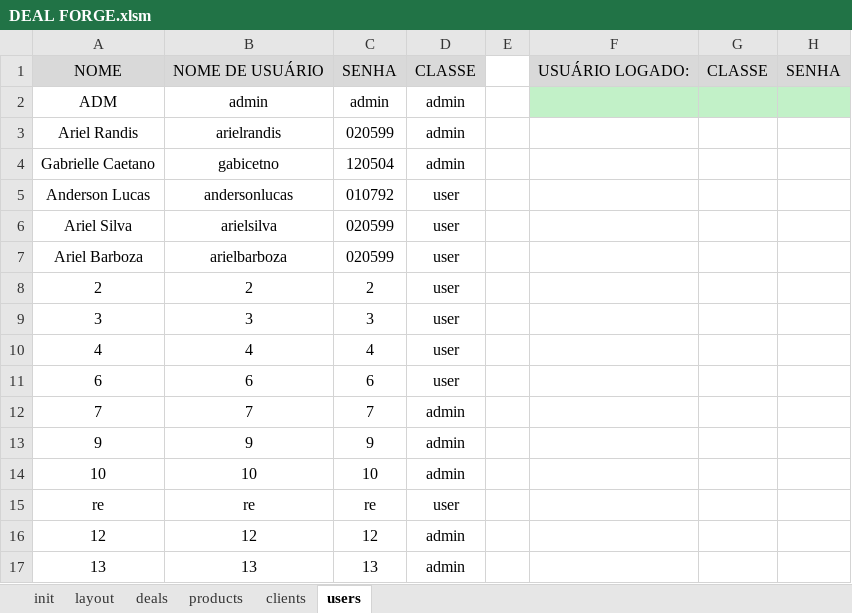
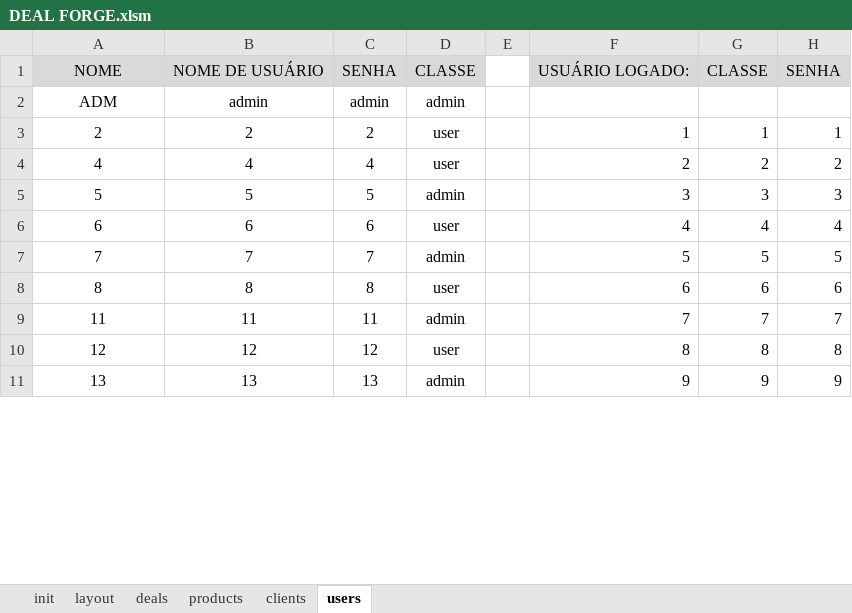
Before and after one commit to devari-el/deal-forge, an Excel workbook: DEAL FORGE.xlsm, sheet users, drawn as a sheet; only a part is shown; values as stored, in another font and other column widths than the file's, no borders; removed rows and columns are numbered as before the commit, all else as after; the diff covers the shown part only; the diff names each change by its address in the sheet, - before the commit and + after, or states it on an @@ line.

```diff
--- a/DEAL FORGE.xlsm (sheet users)
+++ b/DEAL FORGE.xlsm (sheet users)
-F2:H2 fill: #C2F1C8
+F2:H2 fill: none
-row 3: Ariel Randis | arielrandis | 020599 | admin
-row 4: Gabrielle Caetano | gabicetno | 120504 | admin
-row 5: Anderson Lucas | andersonlucas | 010792 | user
-row 6: Ariel Silva | arielsilva | 020599 | user
-row 7: Ariel Barboza | arielbarboza | 020599 | user
-F3: (empty)
+F3: 1
-G3: (empty)
+G3: 1
-H3: (empty)
+H3: 1
-row 9: 3 | 3 | 3 | user
-F4: (empty)
+F4: 2
-G4: (empty)
+G4: 2
-H4: (empty)
+H4: 2
+row 5: 5 | 5 | 5 | admin |  | 3 | 3 | 3
-F6: (empty)
+F6: 4
-G6: (empty)
+G6: 4
-H6: (empty)
+H6: 4
-F7: (empty)
+F7: 5
-G7: (empty)
+G7: 5
-H7: (empty)
+H7: 5
-row 13: 9 | 9 | 9 | admin
-row 14: 10 | 10 | 10 | admin
-row 15: re | re | re | user
+row 8: 8 | 8 | 8 | user |  | 6 | 6 | 6
+row 9: 11 | 11 | 11 | admin |  | 7 | 7 | 7
-D10: admin
+D10: user
-F10: (empty)
+F10: 8
-G10: (empty)
+G10: 8
-H10: (empty)
+H10: 8
-F11: (empty)
+F11: 9
-G11: (empty)
+G11: 9
-H11: (empty)
+H11: 9
```
Also changed, not shown: 39 added rows and 11 edited cells elsewhere in this sheet, sheet clients, sheet products.
